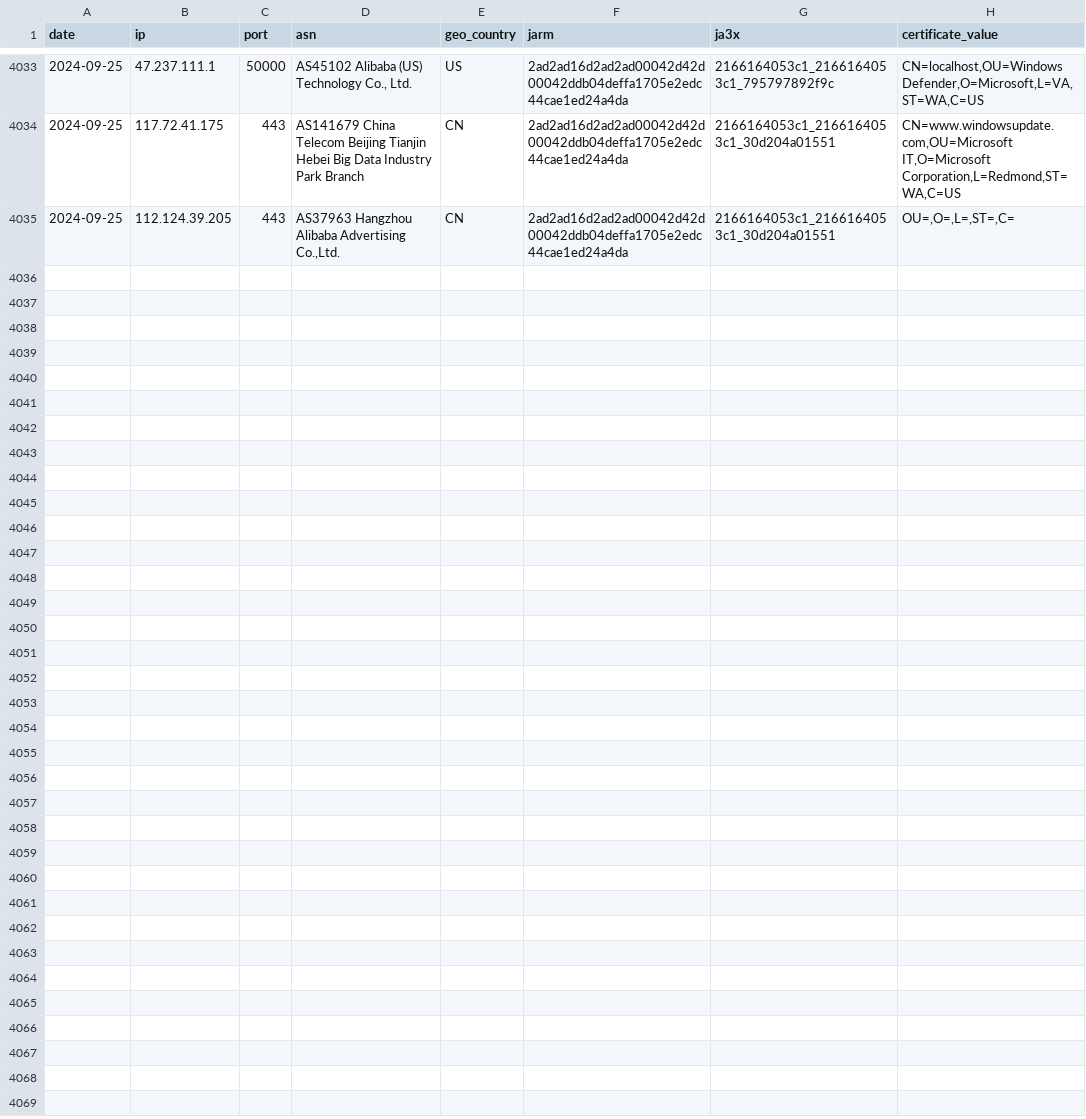
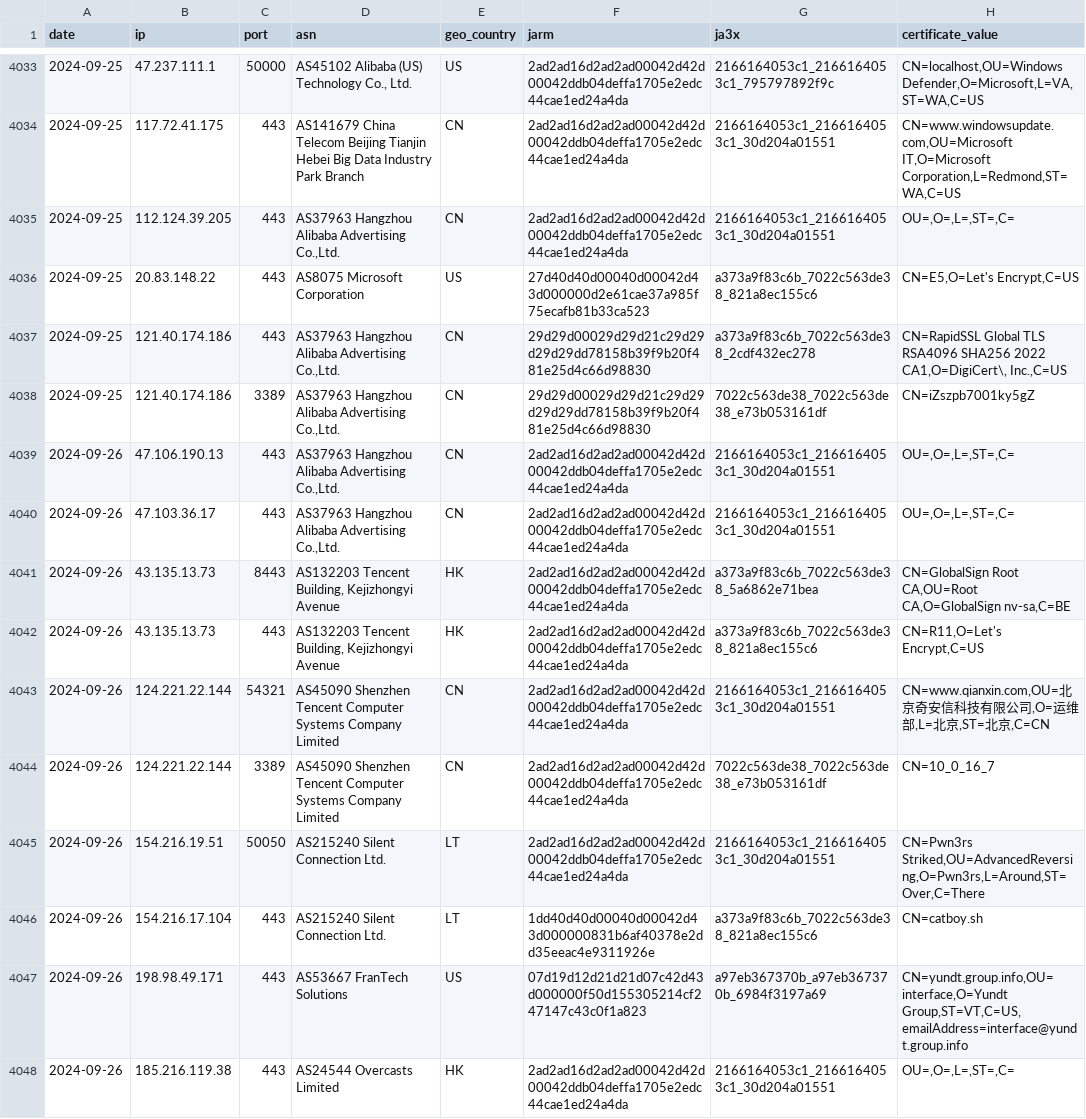
Before and after one commit to brunomarx/cs-hunter, a CSV file: data/driftnet_results.csv, drawn as a sheet; only a part is shown, gaps mark what is left out; the diff names each change by its address in the sheet, - before the commit and + after, or states it on an @@ line.

```diff
--- a/data/driftnet_results.csv
+++ b/data/driftnet_results.csv
+row 4036: 2024-09-25 | 20.83.148.22 | 443 | AS8075 Microsoft Corporation | US | 27d40d40d00040d00042d43d000000d2e61cae37a985f75ecafb81b33ca523 | a373a9f83c6b_7022c563de38_821a8ec155c6 | CN=E5,O=Let's Encrypt,C=US
+row 4037: 2024-09-25 | 121.40.174.186 | 443 | AS37963 Hangzhou Alibaba Advertising Co.,Ltd. | CN | 29d29d00029d29d21c29d29d29d29dd78158b39f9b20f481e25d4c66d98830 | a373a9f83c6b_7022c563de38_2cdf432ec278 | CN=RapidSSL Global TLS RSA4096 SHA256 2022 CA1,O=DigiCert\, Inc.,C=US
+row 4038: 2024-09-25 | 121.40.174.186 | 3389 | AS37963 Hangzhou Alibaba Advertising Co.,Ltd. | CN | 29d29d00029d29d21c29d29d29d29dd78158b39f9b20f481e25d4c66d98830 | 7022c563de38_7022c563de38_e73b053161df | CN=iZszpb7001ky5gZ
+row 4039: 2024-09-26 | 47.106.190.13 | 443 | AS37963 Hangzhou Alibaba Advertising Co.,Ltd. | CN | 2ad2ad16d2ad2ad00042d42d00042ddb04deffa1705e2edc44cae1ed24a4da | 2166164053c1_2166164053c1_30d204a01551 | OU=,O=,L=,ST=,C=
+row 4040: 2024-09-26 | 47.103.36.17 | 443 | AS37963 Hangzhou Alibaba Advertising Co.,Ltd. | CN | 2ad2ad16d2ad2ad00042d42d00042ddb04deffa1705e2edc44cae1ed24a4da | 2166164053c1_2166164053c1_30d204a01551 | OU=,O=,L=,ST=,C=
+row 4041: 2024-09-26 | 43.135.13.73 | 8443 | AS132203 Tencent Building, Kejizhongyi Avenue | HK | 2ad2ad16d2ad2ad00042d42d00042ddb04deffa1705e2edc44cae1ed24a4da | a373a9f83c6b_7022c563de38_5a6862e71bea | CN=GlobalSign Root CA,OU=Root CA,O=GlobalSign nv-sa,C=BE
+row 4042: 2024-09-26 | 43.135.13.73 | 443 | AS132203 Tencent Building, Kejizhongyi Avenue | HK | 2ad2ad16d2ad2ad00042d42d00042ddb04deffa1705e2edc44cae1ed24a4da | a373a9f83c6b_7022c563de38_821a8ec155c6 | CN=R11,O=Let's Encrypt,C=US
+row 4043: 2024-09-26 | 124.221.22.144 | 54321 | AS45090 Shenzhen Tencent Computer Systems Company Limited | CN | 2ad2ad16d2ad2ad00042d42d00042ddb04deffa1705e2edc44cae1ed24a4da | 2166164053c1_2166164053c1_30d204a01551 | CN=www.qianxin.com,OU=北京奇安信科技有限公司,O=运维部,L=北京,ST=北京,C=CN
+row 4044: 2024-09-26 | 124.221.22.144 | 3389 | AS45090 Shenzhen Tencent Computer Systems Company Limited | CN | 2ad2ad16d2ad2ad00042d42d00042ddb04deffa1705e2edc44cae1ed24a4da | 7022c563de38_7022c563de38_e73b053161df | CN=10_0_16_7
+row 4045: 2024-09-26 | 154.216.19.51 | 50050 | AS215240 Silent Connection Ltd. | LT | 2ad2ad16d2ad2ad00042d42d00042ddb04deffa1705e2edc44cae1ed24a4da | 2166164053c1_2166164053c1_30d204a01551 | CN=Pwn3rs Striked,OU=AdvancedReversing,O=Pwn3rs,L=Around,ST=Over,C=There
+row 4046: 2024-09-26 | 154.216.17.104 | 443 | AS215240 Silent Connection Ltd. | LT | 1dd40d40d00040d00042d43d000000831b6af40378e2dd35eeac4e9311926e | a373a9f83c6b_7022c563de38_821a8ec155c6 | CN=catboy.sh
+row 4047: 2024-09-26 | 198.98.49.171 | 443 | AS53667 FranTech Solutions | US | 07d19d12d21d21d07c42d43d000000f50d155305214cf247147c43c0f1a823 | a97eb367370b_a97eb367370b_6984f3197a69 | CN=yundt.group.info,OU=interface,O=Yundt Group,ST=VT,C=US,emailAddress=interface@yundt.group.info
+row 4048: 2024-09-26 | 185.216.119.38 | 443 | AS24544 Overcasts Limited | HK | 2ad2ad16d2ad2ad00042d42d00042ddb04deffa1705e2edc44cae1ed24a4da | 2166164053c1_2166164053c1_30d204a01551 | OU=,O=,L=,ST=,C=
```
Also changed, not shown: data/ja3s.csv, 7 other files.
